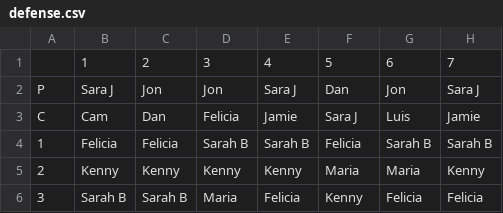
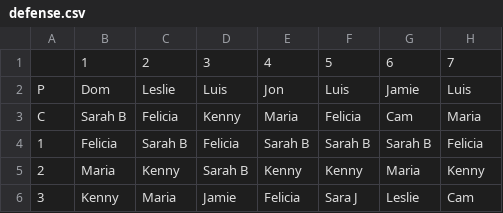
Before and after one commit to djwaldkirch/kickball, a CSV file: defense.csv, drawn as a sheet; only a part is shown; the diff covers the shown part only.

Commit message:
Refactored defense setting method

```diff
--- a/defense.csv
+++ b/defense.csv
@@ -1,6 +1,6 @@
  ,1,2,3,4,5,6,7
-P,Sara J,Jon,Jon,Sara J,Dan,Jon,Sara J
-C,Cam,Dan,Felicia,Jamie,Sara J,Luis,Jamie
-1,Felicia,Felicia,Sarah B,Sarah B,Felicia,Sarah B,Sarah B
-2,Kenny,Kenny,Kenny,Kenny,Maria,Maria,Kenny
-3,Sarah B,Sarah B,Maria,Felicia,Kenny,Felicia,Felicia
+P,Dom,Leslie,Luis,Jon,Luis,Jamie,Luis
+C,Sarah B,Felicia,Kenny,Maria,Felicia,Cam,Maria
+1,Felicia,Sarah B,Felicia,Sarah B,Sarah B,Sarah B,Felicia
+2,Maria,Kenny,Sarah B,Kenny,Kenny,Maria,Kenny
+3,Kenny,Maria,Jamie,Felicia,Sara J,Leslie,Cam
```
Also changed, not shown: 2 added rows, 1 removed row and 34 edited cells elsewhere in this file, 3 other files.
